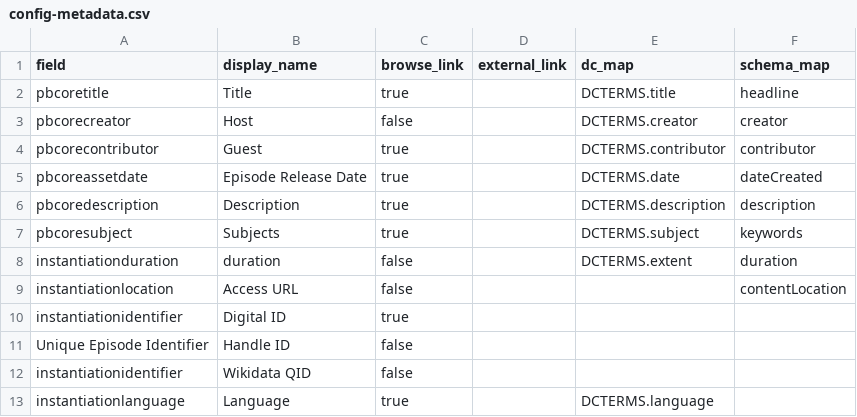
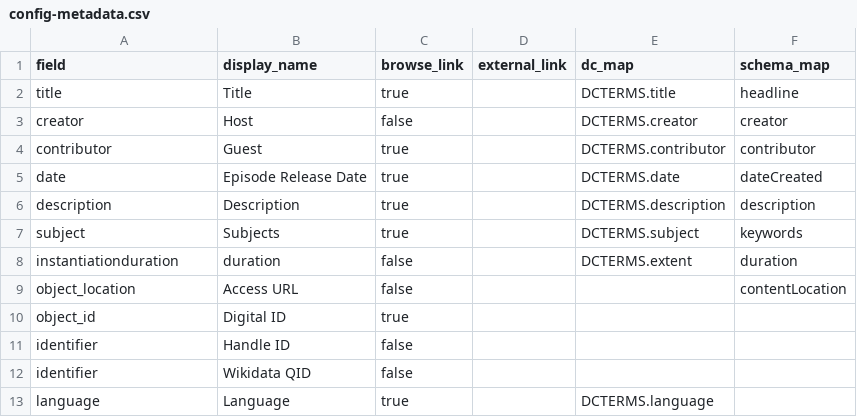
Before and after one commit to info663-fa25/team4, a CSV file: _data/config-metadata.csv, drawn as a sheet.

Commit message:
Update config-metadata.csv with alex's changes

```diff
--- a/_data/config-metadata.csv
+++ b/_data/config-metadata.csv
@@ -1,13 +1,13 @@
 field,display_name,browse_link,external_link,dc_map,schema_map
-pbcoretitle,Title,true,,DCTERMS.title,headline
-pbcorecreator,Host,false,,DCTERMS.creator,creator
-pbcorecontributor,Guest,true,,DCTERMS.contributor,contributor
-pbcoreassetdate,Episode Release Date,true,,DCTERMS.date,dateCreated
-pbcoredescription,Description,true,,DCTERMS.description,description
-pbcoresubject,Subjects,true,,DCTERMS.subject,keywords
+title,Title,true,,DCTERMS.title,headline
+creator,Host,false,,DCTERMS.creator,creator
+contributor,Guest,true,,DCTERMS.contributor,contributor
+date,Episode Release Date,true,,DCTERMS.date,dateCreated
+description,Description,true,,DCTERMS.description,description
+subject,Subjects,true,,DCTERMS.subject,keywords
 instantiationduration,duration,false,,DCTERMS.extent,duration
-instantiationlocation,Access URL,false,,,contentLocation
-instantiationidentifier,Digital ID,true,,,
-Unique Episode Identifier,Handle ID,false,,,
-instantiationidentifier,Wikidata QID,false,,,
-instantiationlanguage,Language,true,,DCTERMS.language,
+object_location,Access URL,false,,,contentLocation
+object_id,Digital ID,true,,,
+identifier,Handle ID,false,,,
+identifier,Wikidata QID,false,,,
+language,Language,true,,DCTERMS.language,
```
